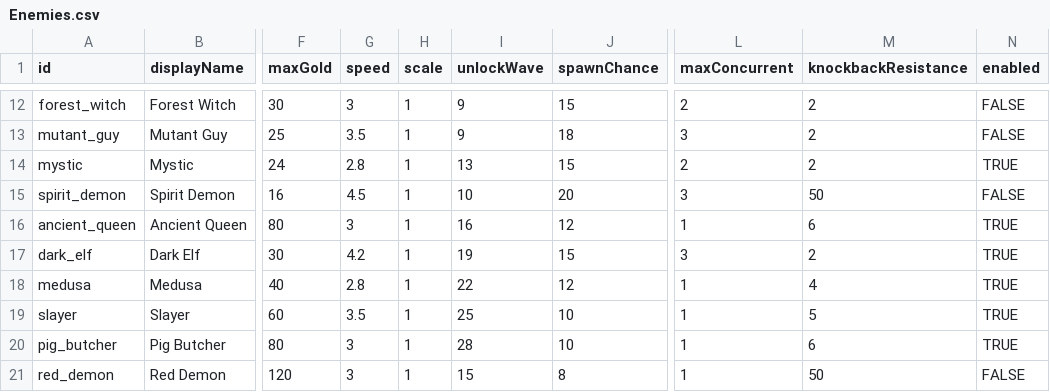
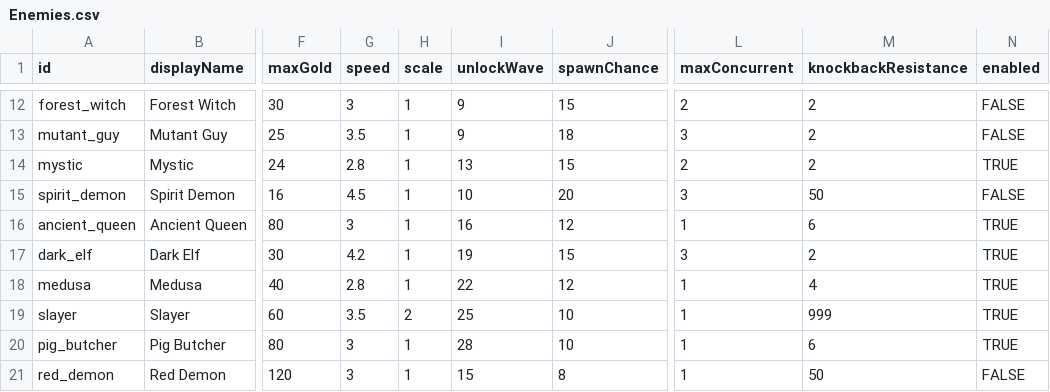
Before and after one commit to Serinoxxx/Bladehold, a CSV file: Assets/Bladehold/Config/Enemies.csv, drawn as a sheet; only a part is shown, gaps mark what is left out; the diff names each change by its address in the sheet, - before the commit and + after, or states it on an @@ line.

Commit message:
feat(boss): Slayer intro, boss health bar, and combat tweaks

```diff
--- a/Assets/Bladehold/Config/Enemies.csv
+++ b/Assets/Bladehold/Config/Enemies.csv
-H19 (scale): 1
+H19 (scale): 2
-M19 (knockbackResistance): 5
+M19 (knockbackResistance): 999
```
Also changed, not shown: 46 other files.
